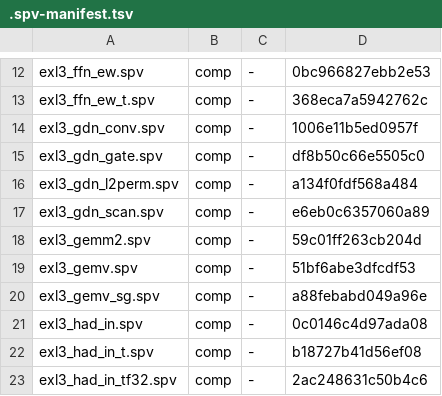
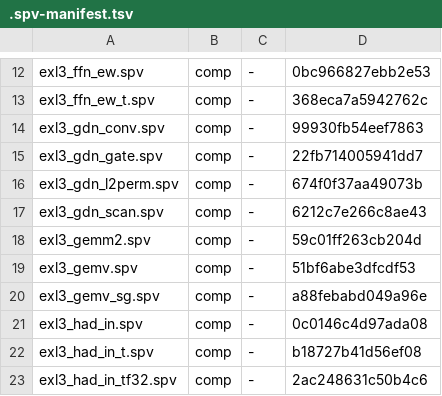
Before and after one commit to ByungHyun21/LLM170, a TSV file: scripts/.spv-manifest.tsv, drawn as a sheet; only a part is shown, gaps mark what is left out.

```diff
--- a/scripts/.spv-manifest.tsv
+++ b/scripts/.spv-manifest.tsv
@@ -13,6 +13,6 @@ exl3_ffn_ew.spv	comp	-	0bc966827ebb2e53
 exl3_ffn_ew_t.spv	comp	-	368eca7a5942762c
-exl3_gdn_conv.spv	comp	-	1006e11b5ed0957f
-exl3_gdn_gate.spv	comp	-	df8b50c66e5505c0
-exl3_gdn_l2perm.spv	comp	-	a134f0fdf568a484
-exl3_gdn_scan.spv	comp	-	e6eb0c6357060a89
+exl3_gdn_conv.spv	comp	-	99930fb54eef7863
+exl3_gdn_gate.spv	comp	-	22fb714005941dd7
+exl3_gdn_l2perm.spv	comp	-	674f0f37aa49073b
+exl3_gdn_scan.spv	comp	-	6212c7e266c8ae43
 exl3_gemm2.spv	comp	-	59c01ff263cb204d
```
Also changed, not shown: 9 other files.
